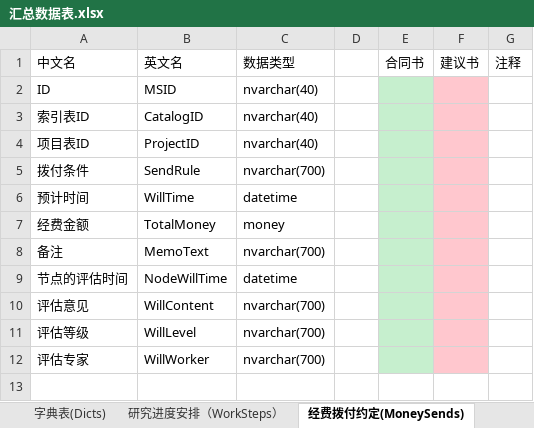
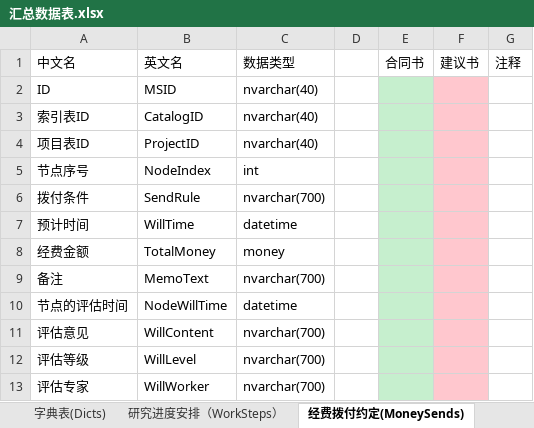
Before and after one commit to wcss2010/PublicManager, an Excel workbook: Code/PublicManager/PublicManager/汇总数据表.xlsx, sheet 经费拨付约定(MoneySends), drawn as a sheet; values as stored, in another font and other column widths than the file's, no borders; the diff names each change by its address in the sheet, - before the commit and + after, or states it on an @@ line.

```diff
--- a/Code/PublicManager/PublicManager/汇总数据表.xlsx (sheet 经费拨付约定(MoneySends))
+++ b/Code/PublicManager/PublicManager/汇总数据表.xlsx (sheet 经费拨付约定(MoneySends))
+row 5: 节点序号 | NodeIndex | int
```
Also changed, not shown: 2 other files.
